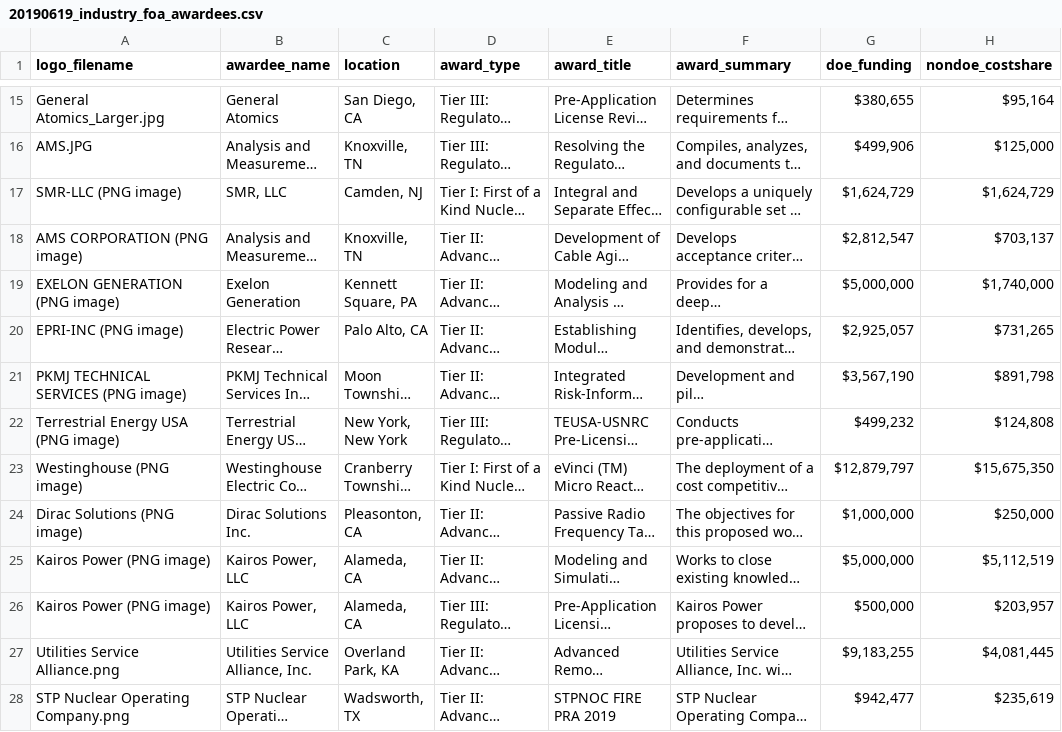
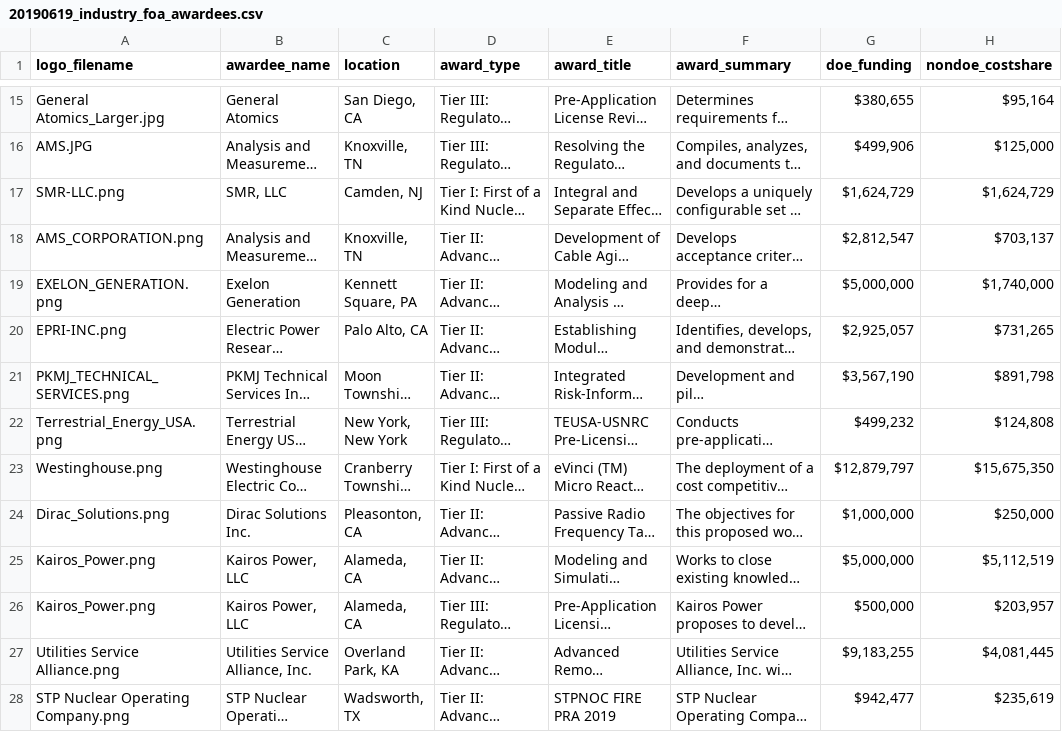
Before and after one commit to EEREweb/ne_foa_awards, a CSV file: data/20190619_industry_foa_awardees.csv, drawn as a sheet; only a part is shown, gaps mark what is left out; long unchanged cells end in …; the diff names each change by its address in the sheet, - before the commit and + after, or states it on an @@ line.

Commit message:
Update 20190619_industry_foa_awardees.csv

```diff
--- a/data/20190619_industry_foa_awardees.csv
+++ b/data/20190619_industry_foa_awardees.csv
-A17 (logo_filename): SMR-LLC (PNG image)
+A17 (logo_filename): SMR-LLC.png
-A18 (logo_filename): AMS CORPORATION (PNG image)
+A18 (logo_filename): AMS_CORPORATION.png
-A19 (logo_filename): EXELON GENERATION (PNG image)
+A19 (logo_filename): EXELON_GENERATION.png
-A20 (logo_filename): EPRI-INC (PNG image)
+A20 (logo_filename): EPRI-INC.png
-A21 (logo_filename): PKMJ TECHNICAL SERVICES (PNG image)
+A21 (logo_filename): PKMJ_TECHNICAL_SERVICES.png
-A22 (logo_filename): Terrestrial Energy USA (PNG image)
+A22 (logo_filename): Terrestrial_Energy_USA.png
-A23 (logo_filename): Westinghouse (PNG image)
+A23 (logo_filename): Westinghouse.png
-A24 (logo_filename): Dirac Solutions (PNG image)
+A24 (logo_filename): Dirac_Solutions.png
-A25:A26 (logo_filename): Kairos Power (PNG image)
+A25:A26 (logo_filename): Kairos_Power.png
```
